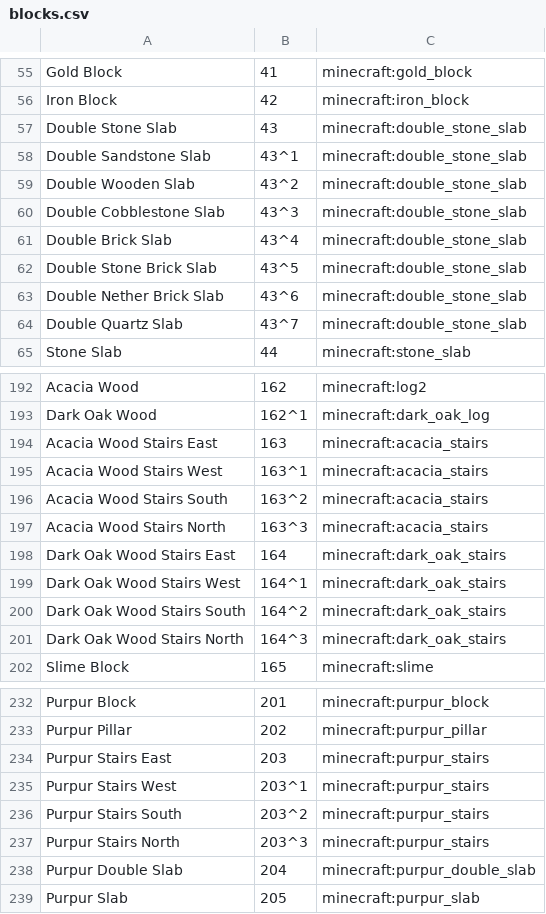
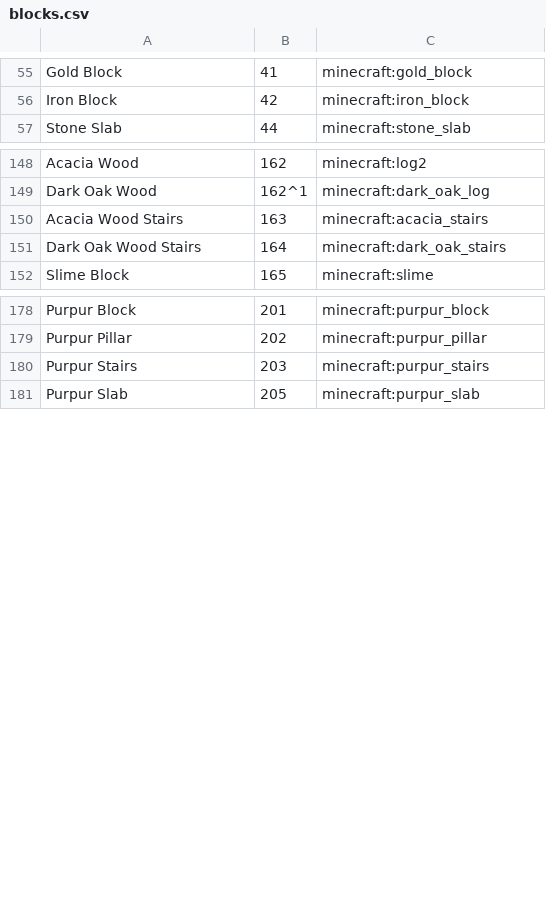
Before and after one commit to benhutchings1/masters-mc-NEAT-algorithm, a CSV file: src/Blocks/blocks.csv, drawn as a sheet; only a part is shown, gaps mark what is left out; the diff covers the shown part only.

```diff
--- a/src/Blocks/blocks.csv
+++ b/src/Blocks/blocks.csv
@@ -56,10 +56,2 @@ Gold Block,41,minecraft:gold_block
 Iron Block,42,minecraft:iron_block
-Double Stone Slab,43,minecraft:double_stone_slab
-Double Sandstone Slab,43^1,minecraft:double_stone_slab
-Double Wooden Slab,43^2,minecraft:double_stone_slab
-Double Cobblestone Slab,43^3,minecraft:double_stone_slab
-Double Brick Slab,43^4,minecraft:double_stone_slab
-Double Stone Brick Slab,43^5,minecraft:double_stone_slab
-Double Nether Brick Slab,43^6,minecraft:double_stone_slab
-Double Quartz Slab,43^7,minecraft:double_stone_slab
 Stone Slab,44,minecraft:stone_slab
@@ -193,10 +149,4 @@ Acacia Wood,162,minecraft:log2
 Dark Oak Wood,162^1,minecraft:dark_oak_log
-Acacia Wood Stairs East,163,minecraft:acacia_stairs
-Acacia Wood Stairs West,163^1,minecraft:acacia_stairs
-Acacia Wood Stairs South,163^2,minecraft:acacia_stairs
-Acacia Wood Stairs North,163^3,minecraft:acacia_stairs
-Dark Oak Wood Stairs East,164,minecraft:dark_oak_stairs
-Dark Oak Wood Stairs West,164^1,minecraft:dark_oak_stairs
-Dark Oak Wood Stairs South,164^2,minecraft:dark_oak_stairs
-Dark Oak Wood Stairs North,164^3,minecraft:dark_oak_stairs
+Acacia Wood Stairs,163,minecraft:acacia_stairs
+Dark Oak Wood Stairs,164,minecraft:dark_oak_stairs
 Slime Block,165,minecraft:slime
@@ -233,7 +179,3 @@ Purpur Block,201,minecraft:purpur_block
 Purpur Pillar,202,minecraft:purpur_pillar
-Purpur Stairs East,203,minecraft:purpur_stairs
-Purpur Stairs West,203^1,minecraft:purpur_stairs
-Purpur Stairs South,203^2,minecraft:purpur_stairs
-Purpur Stairs North,203^3,minecraft:purpur_stairs
-Purpur Double Slab,204,minecraft:purpur_double_slab
+Purpur Stairs,203,minecraft:purpur_stairs
 Purpur Slab,205,minecraft:purpur_slab
```
Also changed, not shown: 40 removed rows and 11 edited cells elsewhere in this file.
